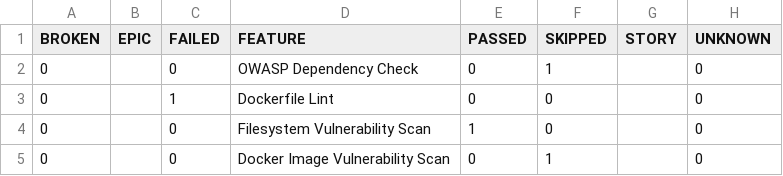
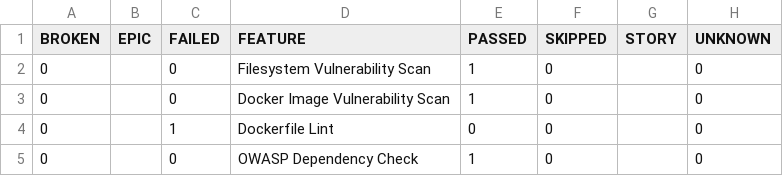
Before and after one commit to Godfrey22152/MICROSERVICE-PDF-LABS, a CSV file: 80/data/behaviors.csv, drawn as a sheet.

```diff
--- a/80/data/behaviors.csv
+++ b/80/data/behaviors.csv
@@ -1,5 +1,5 @@
 "BROKEN","EPIC","FAILED","FEATURE","PASSED","SKIPPED","STORY","UNKNOWN"
-"0","","0","OWASP Dependency Check","0","1","","0"
+"0","","0","Filesystem Vulnerability Scan","1","0","","0"
+"0","","0","Docker Image Vulnerability Scan","1","0","","0"
 "0","","1","Dockerfile Lint","0","0","","0"
-"0","","0","Filesystem Vulnerability Scan","1","0","","0"
-"0","","0","Docker Image Vulnerability Scan","0","1","","0"
+"0","","0","OWASP Dependency Check","1","0","","0"
```
Also changed, not shown: 80/data/suites.csv, 30 other files.
